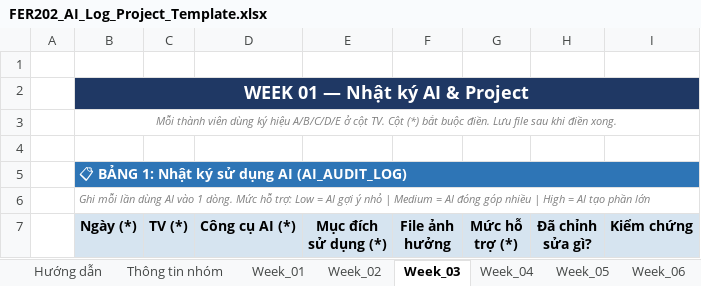
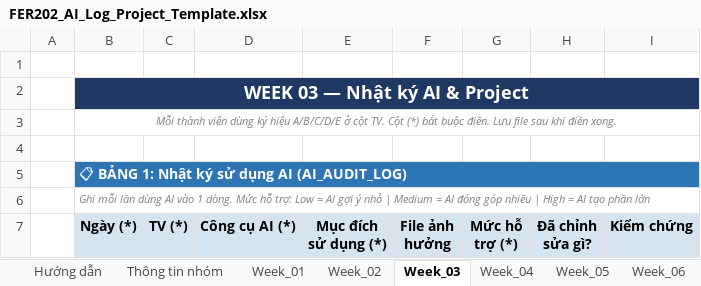
Before and after one commit to fudn-traltb-su26/rbl-fer202-theotuan-team_7, an Excel workbook: FER202_AI_Log_Project_Template.xlsx, sheet Week_03, drawn as a sheet; only a part is shown; values as stored, in another font and other column widths than the file's, no borders; the diff names each change by its address in the sheet, - before the commit and + after, or states it on an @@ line.

Commit message:
feat: doc week03- props and keep reports only

```diff
--- a/FER202_AI_Log_Project_Template.xlsx (sheet Week_03)
+++ b/FER202_AI_Log_Project_Template.xlsx (sheet Week_03)
-B2 (Ngày (*)): WEEK 01 — Nhật ký AI & Project
+B2 (Ngày (*)): WEEK 03 — Nhật ký AI & Project
```
Also changed, not shown: sheet Week_04, sheet Summary, sheet Week_02, 1 other file.
